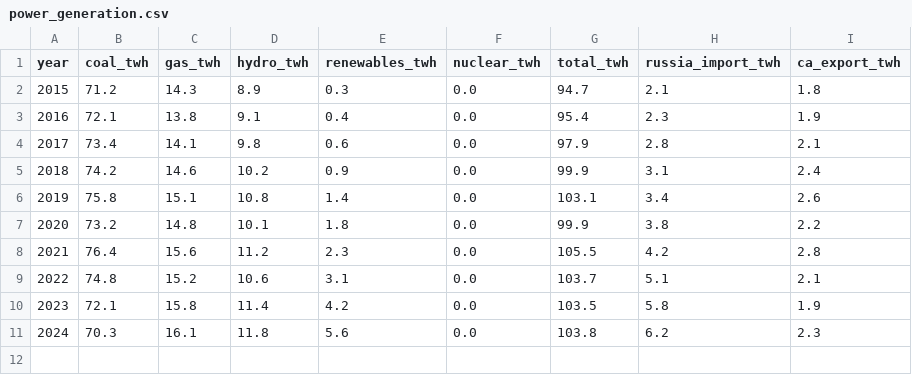
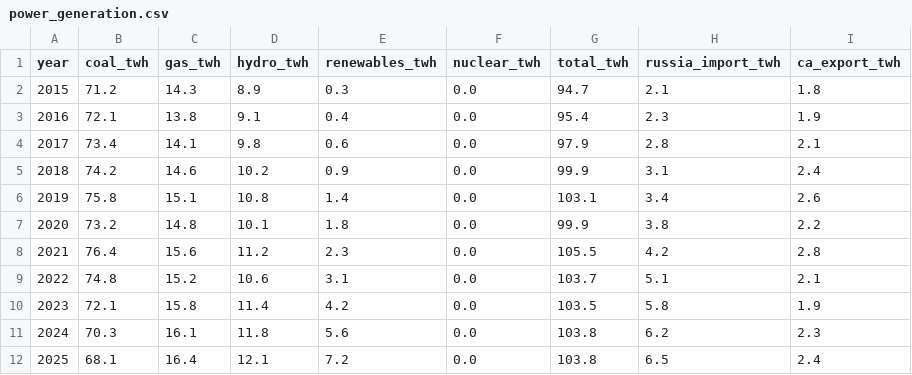
Before and after one commit to am1rkara/Caspian-Gulf-Oil-Intelligence, a CSV file: data/raw/power_generation.csv, drawn as a sheet.

```diff
--- a/data/raw/power_generation.csv
+++ b/data/raw/power_generation.csv
@@ -11 +11,2 @@ year,coal_twh,gas_twh,hydro_twh,renewables_twh,nuclear_twh,total_twh,russia_impo
 2024,70.3,16.1,11.8,5.6,0.0,103.8,6.2,2.3
+2025,68.1,16.4,12.1,7.2,0.0,103.8,6.5,2.4
```
Also changed, not shown: data/raw/cpc_throughput.csv, data/raw/fiscal_data.csv, 4 other files.
